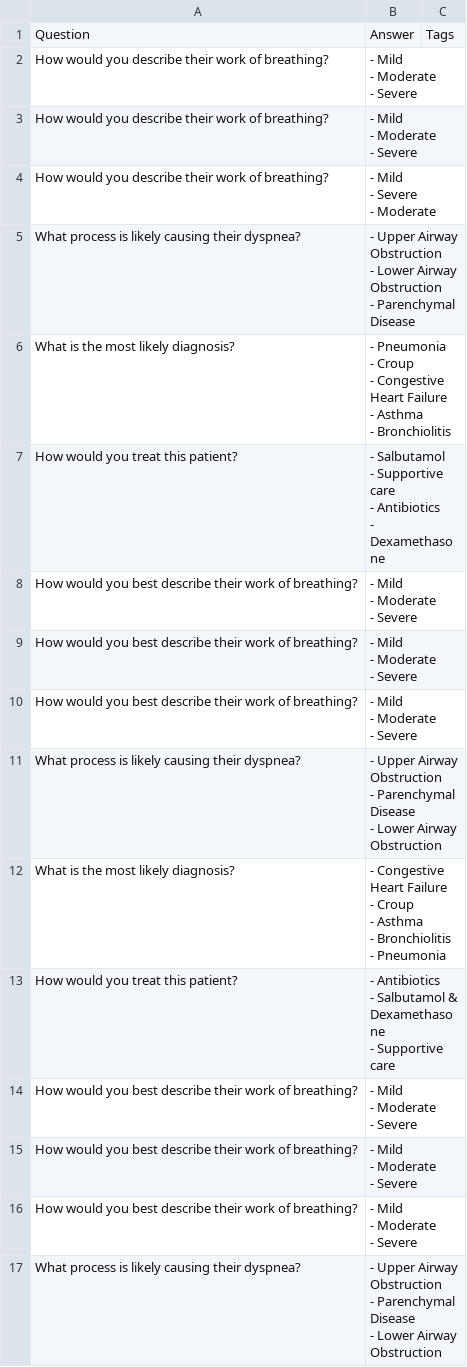
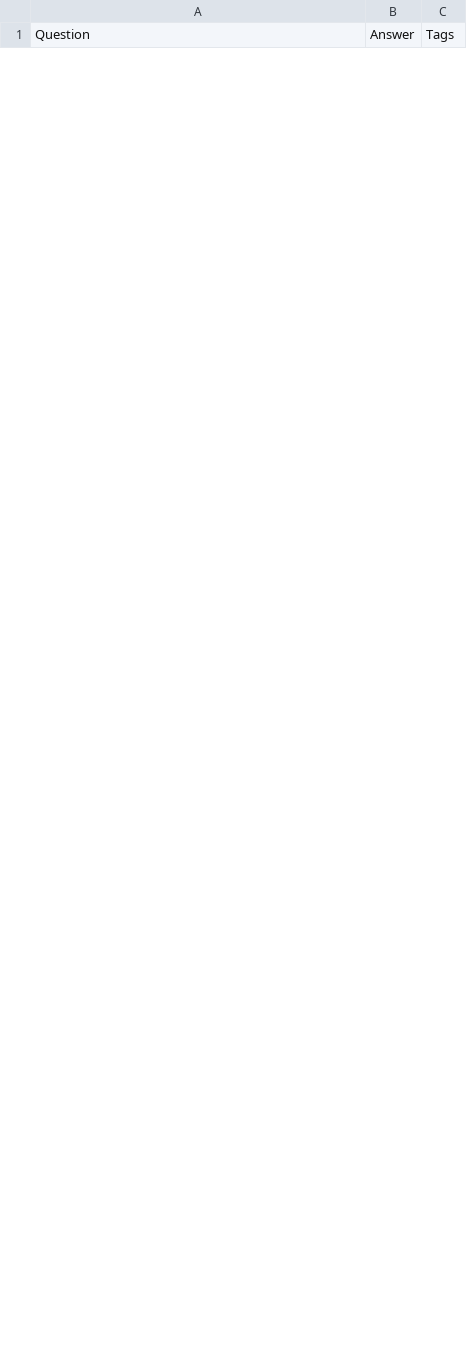
Before and after one commit to ammargrowme/anki_converter, a CSV file: output.csv, drawn as a sheet; only a part is shown; the diff covers the shown part only.

```diff
--- a/output.csv
+++ b/output.csv
@@ -1,54 +1 @@
 Question	Answer	Tags
-How would you describe their work of breathing?	"- Mild
-- Moderate
-- Severe"	
-How would you describe their work of breathing?	"- Mild
-- Moderate
-- Severe"	
-How would you describe their work of breathing?	"- Mild
-- Severe
-- Moderate"	
-What process is likely causing their dyspnea?	"- Upper Airway Obstruction
-- Lower Airway Obstruction
-- Parenchymal Disease"	
-What is the most likely diagnosis?	"- Pneumonia
-- Croup
-- Congestive Heart Failure
-- Asthma
-- Bronchiolitis"	
-How would you treat this patient?	"- Salbutamol
-- Supportive care
-- Antibiotics
-- Dexamethasone"	
-How would you best describe their work of breathing?	"- Mild
-- Moderate
-- Severe"	
-How would you best describe their work of breathing?	"- Mild
-- Moderate
-- Severe"	
-How would you best describe their work of breathing?	"- Mild
-- Moderate
-- Severe"	
-What process is likely causing their dyspnea?	"- Upper Airway Obstruction
-- Parenchymal Disease
-- Lower Airway Obstruction"	
-What is the most likely diagnosis?	"- Congestive Heart Failure
-- Croup
-- Asthma
-- Bronchiolitis
-- Pneumonia"	
-How would you treat this patient?	"- Antibiotics
-- Salbutamol & Dexamethasone
-- Supportive care"	
-How would you best describe their work of breathing?	"- Mild
-- Moderate
-- Severe"	
-How would you best describe their work of breathing?	"- Mild
-- Moderate
-- Severe"	
-How would you best describe their work of breathing?	"- Mild
-- Moderate
-- Severe"	
-What process is likely causing their dyspnea?	"- Upper Airway Obstruction
-- Parenchymal Disease
-- Lower Airway Obstruction"	
```
Also changed, not shown: 23 added rows and 7 removed rows elsewhere in this file, 3 other files.
